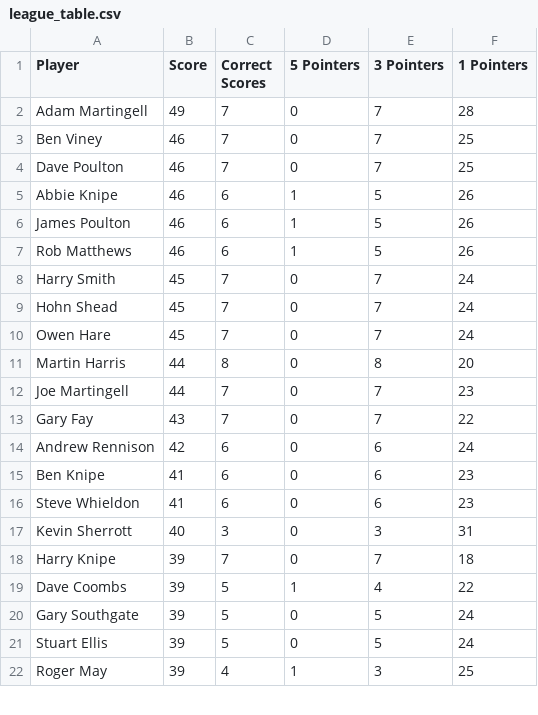
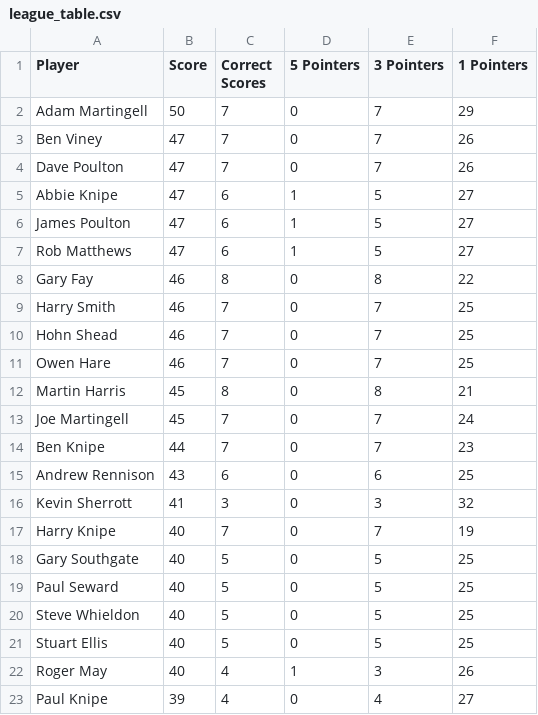
Before and after one commit to ps9786/pl-predictions, a CSV file: wc/league_table.csv, drawn as a sheet; only a part is shown; the diff covers the shown part only.

Commit message:
New Leaderboard: Thu Jun 25 03:48:01 BST 2026

```diff
--- a/wc/league_table.csv
+++ b/wc/league_table.csv
@@ -1,22 +1,23 @@
 Player,Score,Correct Scores,5 Pointers,3 Pointers,1 Pointers
-Adam Martingell,49,7,0,7,28
-Ben Viney,46,7,0,7,25
-Dave Poulton,46,7,0,7,25
-Abbie Knipe,46,6,1,5,26
-James Poulton,46,6,1,5,26
-Rob Matthews,46,6,1,5,26
-Harry Smith,45,7,0,7,24
-Hohn Shead,45,7,0,7,24
-Owen Hare,45,7,0,7,24
-Martin Harris,44,8,0,8,20
-Joe Martingell,44,7,0,7,23
-Gary Fay,43,7,0,7,22
-Andrew Rennison,42,6,0,6,24
-Ben Knipe,41,6,0,6,23
-Steve Whieldon,41,6,0,6,23
-Kevin Sherrott,40,3,0,3,31
-Harry Knipe,39,7,0,7,18
-Dave Coombs,39,5,1,4,22
-Gary Southgate,39,5,0,5,24
-Stuart Ellis,39,5,0,5,24
-Roger May,39,4,1,3,25
+Adam Martingell,50,7,0,7,29
+Ben Viney,47,7,0,7,26
+Dave Poulton,47,7,0,7,26
+Abbie Knipe,47,6,1,5,27
+James Poulton,47,6,1,5,27
+Rob Matthews,47,6,1,5,27
+Gary Fay,46,8,0,8,22
+Harry Smith,46,7,0,7,25
+Hohn Shead,46,7,0,7,25
+Owen Hare,46,7,0,7,25
+Martin Harris,45,8,0,8,21
+Joe Martingell,45,7,0,7,24
+Ben Knipe,44,7,0,7,23
+Andrew Rennison,43,6,0,6,25
+Kevin Sherrott,41,3,0,3,32
+Harry Knipe,40,7,0,7,19
+Gary Southgate,40,5,0,5,25
+Paul Seward,40,5,0,5,25
+Steve Whieldon,40,5,0,5,25
+Stuart Ellis,40,5,0,5,25
+Roger May,40,4,1,3,26
+Paul Knipe,39,4,0,4,27
```
Also changed, not shown: 1 added row, 2 removed rows and 16 edited cells elsewhere in this file.
